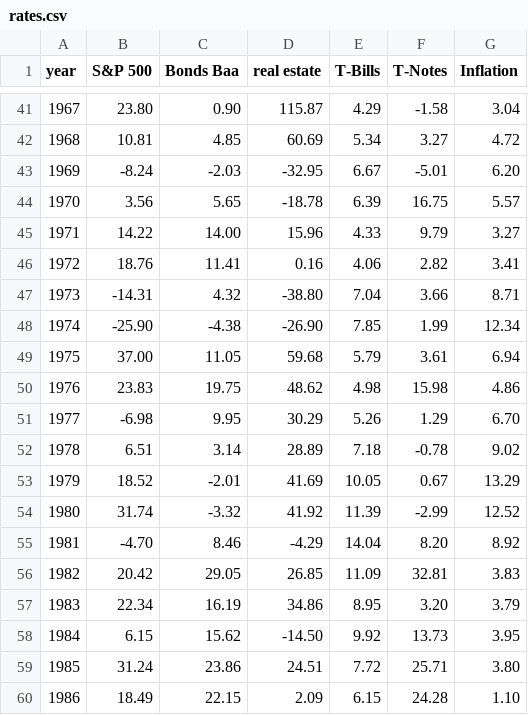
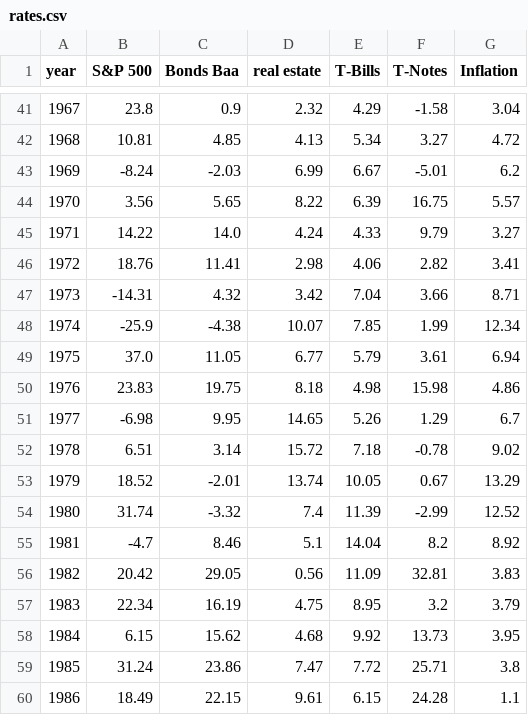
Before and after one commit to mdlacasse/Owl, a CSV file: src/owlplanner/data/rates.csv, drawn as a sheet; only a part is shown, gaps mark what is left out; the diff covers the shown part only.

```diff
--- a/src/owlplanner/data/rates.csv
+++ b/src/owlplanner/data/rates.csv
@@ -41,20 +41,20 @@ year,S&P 500,Bonds Baa,real estate,T-Bills,T-Notes,Inflation
-1967,23.80,0.90,115.87,4.29,-1.58,3.04
-1968,10.81,4.85,60.69,5.34,3.27,4.72
-1969,-8.24,-2.03,-32.95,6.67,-5.01,6.20
-1970,3.56,5.65,-18.78,6.39,16.75,5.57
-1971,14.22,14.00,15.96,4.33,9.79,3.27
-1972,18.76,11.41,0.16,4.06,2.82,3.41
-1973,-14.31,4.32,-38.80,7.04,3.66,8.71
-1974,-25.90,-4.38,-26.90,7.85,1.99,12.34
-1975,37.00,11.05,59.68,5.79,3.61,6.94
-1976,23.83,19.75,48.62,4.98,15.98,4.86
-1977,-6.98,9.95,30.29,5.26,1.29,6.70
-1978,6.51,3.14,28.89,7.18,-0.78,9.02
-1979,18.52,-2.01,41.69,10.05,0.67,13.29
-1980,31.74,-3.32,41.92,11.39,-2.99,12.52
-1981,-4.70,8.46,-4.29,14.04,8.20,8.92
-1982,20.42,29.05,26.85,11.09,32.81,3.83
-1983,22.34,16.19,34.86,8.95,3.20,3.79
-1984,6.15,15.62,-14.50,9.92,13.73,3.95
-1985,31.24,23.86,24.51,7.72,25.71,3.80
-1986,18.49,22.15,2.09,6.15,24.28,1.10
+1967,23.8,0.9,2.32,4.29,-1.58,3.04
+1968,10.81,4.85,4.13,5.34,3.27,4.72
+1969,-8.24,-2.03,6.99,6.67,-5.01,6.2
+1970,3.56,5.65,8.22,6.39,16.75,5.57
+1971,14.22,14.0,4.24,4.33,9.79,3.27
+1972,18.76,11.41,2.98,4.06,2.82,3.41
+1973,-14.31,4.32,3.42,7.04,3.66,8.71
+1974,-25.9,-4.38,10.07,7.85,1.99,12.34
+1975,37.0,11.05,6.77,5.79,3.61,6.94
+1976,23.83,19.75,8.18,4.98,15.98,4.86
+1977,-6.98,9.95,14.65,5.26,1.29,6.7
+1978,6.51,3.14,15.72,7.18,-0.78,9.02
+1979,18.52,-2.01,13.74,10.05,0.67,13.29
+1980,31.74,-3.32,7.4,11.39,-2.99,12.52
+1981,-4.7,8.46,5.1,14.04,8.2,8.92
+1982,20.42,29.05,0.56,11.09,32.81,3.83
+1983,22.34,16.19,4.75,8.95,3.2,3.79
+1984,6.15,15.62,4.68,9.92,13.73,3.95
+1985,31.24,23.86,7.47,7.72,25.71,3.8
+1986,18.49,22.15,9.61,6.15,24.28,1.1
```
Also changed, not shown: 127 edited cells elsewhere in this file, 3 other files.
